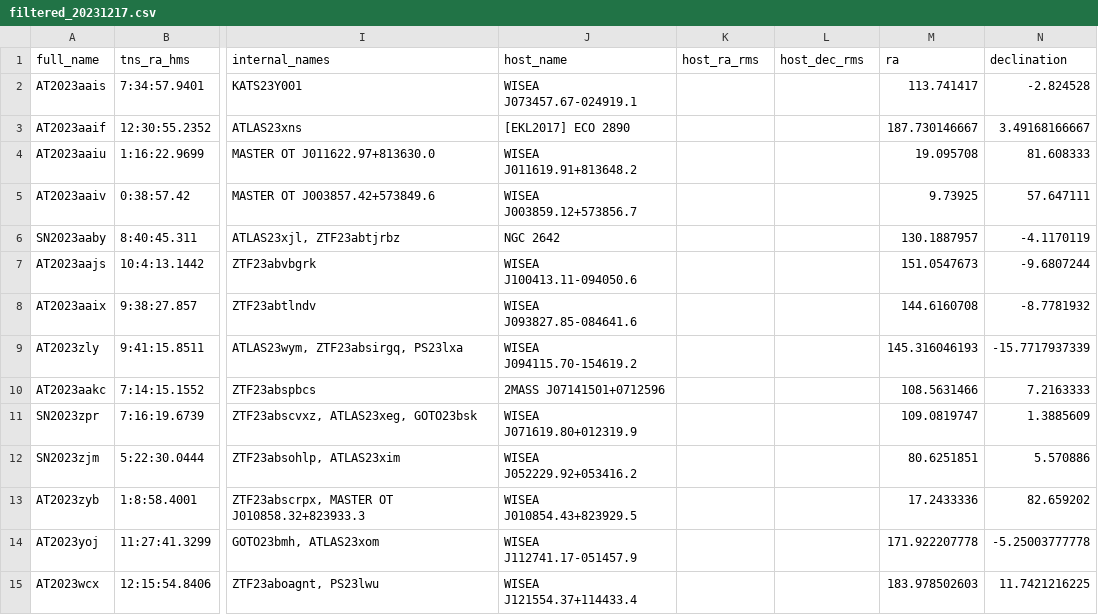
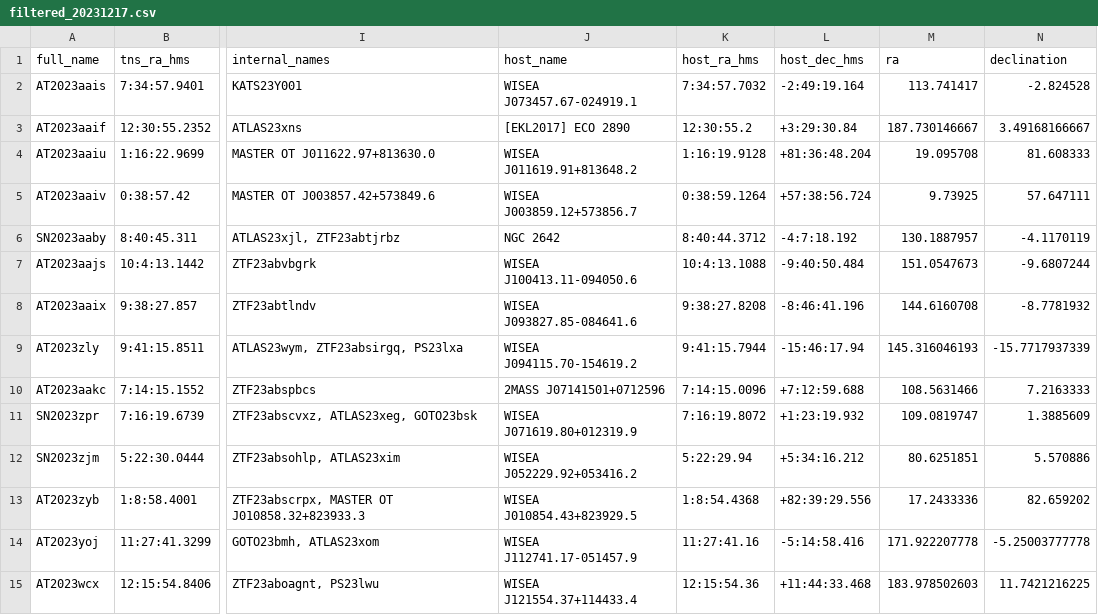
Before and after one commit to wangbeicuan/TNS_ST, a CSV file: TNS_ST/obs_csv/filtered_20231217.csv, drawn as a sheet; only a part is shown, gaps mark what is left out; the diff names each change by its address in the sheet, - before the commit and + after, or states it on an @@ line.

Commit message:
2023/12/18 update

```diff
--- a/TNS_ST/obs_csv/filtered_20231217.csv
+++ b/TNS_ST/obs_csv/filtered_20231217.csv
-K1: host_ra_rms
+K1: host_ra_hms
-L1: host_dec_rms
+L1: host_dec_hms
-K2 (host_ra_hms): (empty)
+K2 (host_ra_hms): 7:34:57.7032
-L2 (host_dec_hms): (empty)
+L2 (host_dec_hms): -2:49:19.164
-K3 (host_ra_hms): (empty)
+K3 (host_ra_hms): 12:30:55.2
-L3 (host_dec_hms): (empty)
+L3 (host_dec_hms): +3:29:30.84
-K4 (host_ra_hms): (empty)
+K4 (host_ra_hms): 1:16:19.9128
-L4 (host_dec_hms): (empty)
+L4 (host_dec_hms): +81:36:48.204
-K5 (host_ra_hms): (empty)
+K5 (host_ra_hms): 0:38:59.1264
-L5 (host_dec_hms): (empty)
+L5 (host_dec_hms): +57:38:56.724
-K6 (host_ra_hms): (empty)
+K6 (host_ra_hms): 8:40:44.3712
-L6 (host_dec_hms): (empty)
+L6 (host_dec_hms): -4:7:18.192
-K7 (host_ra_hms): (empty)
+K7 (host_ra_hms): 10:4:13.1088
-L7 (host_dec_hms): (empty)
+L7 (host_dec_hms): -9:40:50.484
-K8 (host_ra_hms): (empty)
+K8 (host_ra_hms): 9:38:27.8208
-L8 (host_dec_hms): (empty)
+L8 (host_dec_hms): -8:46:41.196
-K9 (host_ra_hms): (empty)
+K9 (host_ra_hms): 9:41:15.7944
-L9 (host_dec_hms): (empty)
+L9 (host_dec_hms): -15:46:17.94
-K10 (host_ra_hms): (empty)
+K10 (host_ra_hms): 7:14:15.0096
-L10 (host_dec_hms): (empty)
+L10 (host_dec_hms): +7:12:59.688
-K11 (host_ra_hms): (empty)
+K11 (host_ra_hms): 7:16:19.8072
-L11 (host_dec_hms): (empty)
+L11 (host_dec_hms): +1:23:19.932
-K12 (host_ra_hms): (empty)
+K12 (host_ra_hms): 5:22:29.94
-L12 (host_dec_hms): (empty)
+L12 (host_dec_hms): +5:34:16.212
-K13 (host_ra_hms): (empty)
+K13 (host_ra_hms): 1:8:54.4368
-L13 (host_dec_hms): (empty)
+L13 (host_dec_hms): +82:39:29.556
-K14 (host_ra_hms): (empty)
+K14 (host_ra_hms): 11:27:41.16
-L14 (host_dec_hms): (empty)
+L14 (host_dec_hms): -5:14:58.416
-K15 (host_ra_hms): (empty)
+K15 (host_ra_hms): 12:15:54.36
-L15 (host_dec_hms): (empty)
+L15 (host_dec_hms): +11:44:33.468
```
